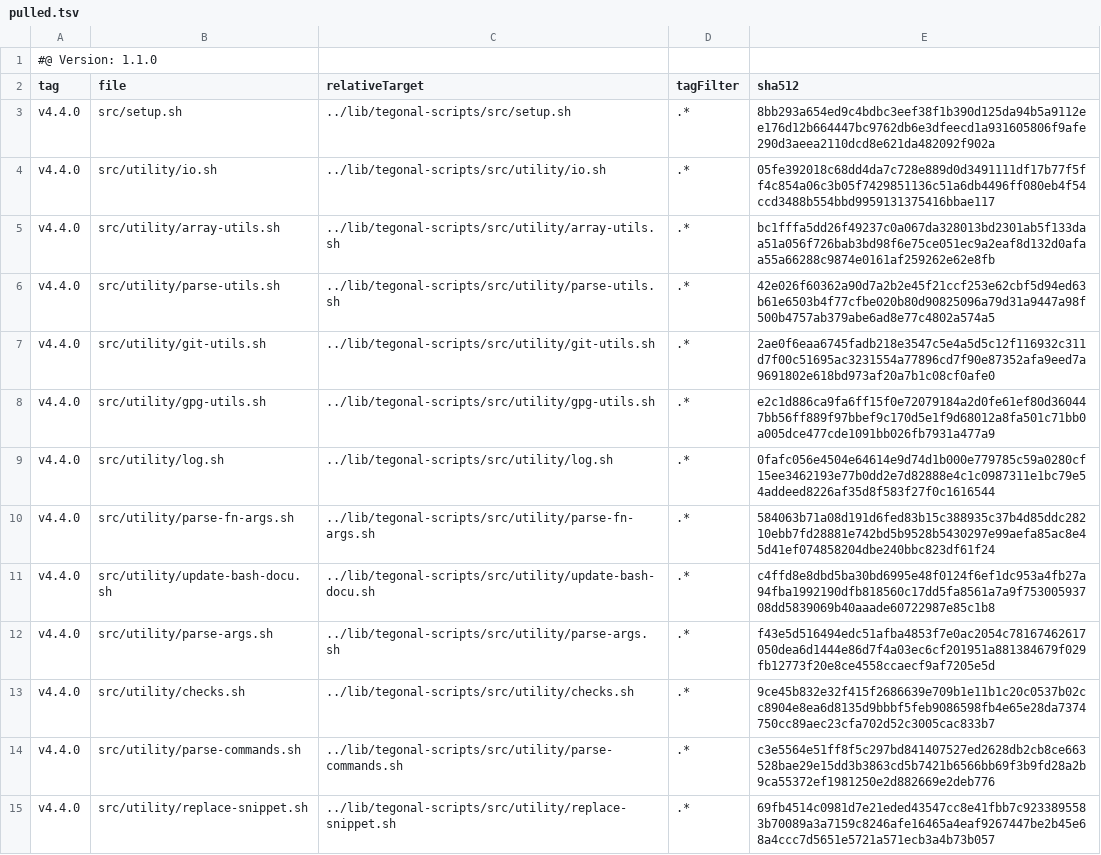
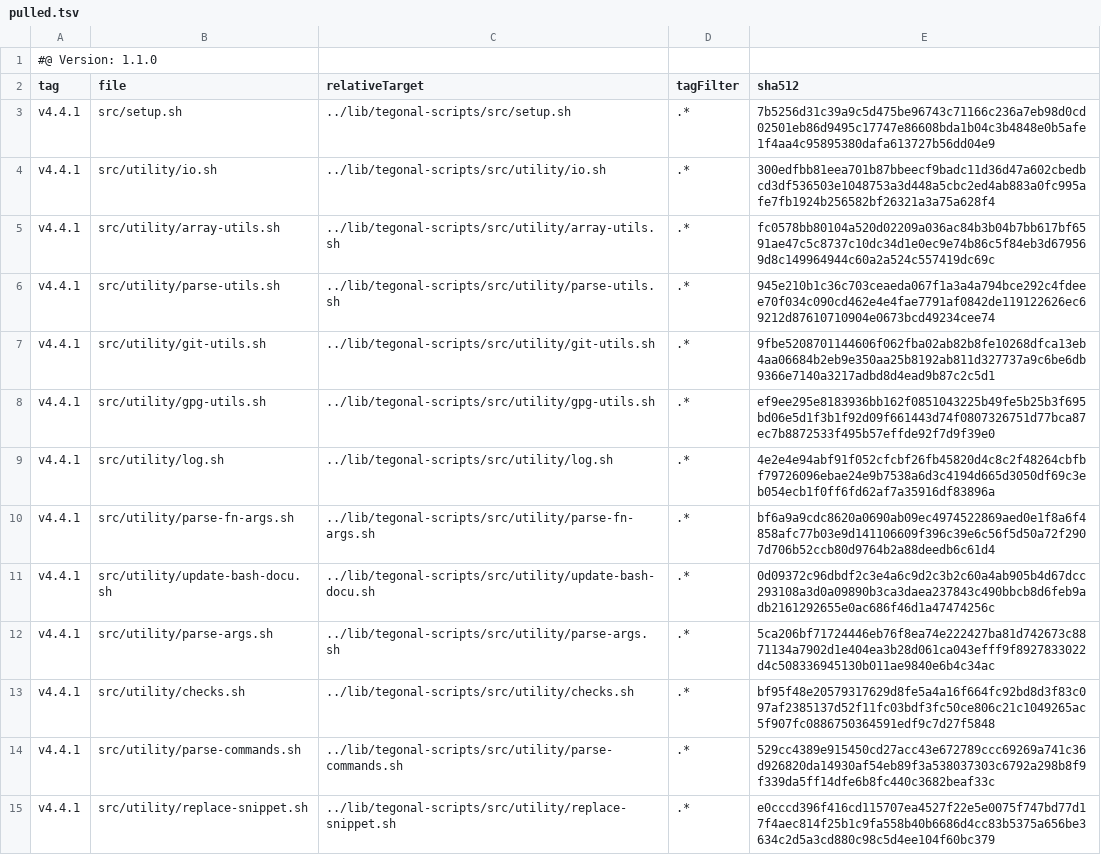
Before and after one commit to tegonal/gt, a TSV file: .gt/remotes/tegonal-scripts/pulled.tsv, drawn as a sheet; only a part is shown; the diff covers the shown part only.

Commit message:
update files of remote tegonal-scripts to version v4.4.1 via gt

```diff
--- a/.gt/remotes/tegonal-scripts/pulled.tsv
+++ b/.gt/remotes/tegonal-scripts/pulled.tsv
@@ -2,14 +2,14 @@
 tag	file	relativeTarget	tagFilter	sha512
-v4.4.0	src/setup.sh	../lib/tegonal-scripts/src/setup.sh	.*	8bb293a654ed9c4bdbc3eef38f1b390d125da94b5a9112ee176d12b664447bc9762db6e3dfeecd1a931605806f9afe290d3aeea2110dcd8e621da482092f902a
-v4.4.0	src/utility/io.sh	../lib/tegonal-scripts/src/utility/io.sh	.*	05fe392018c68dd4da7c728e889d0d3491111df17b77f5ff4c854a06c3b05f7429851136c51a6db4496ff080eb4f54ccd3488b554bbd9959131375416bbae117
-v4.4.0	src/utility/array-utils.sh	../lib/tegonal-scripts/src/utility/array-utils.sh	.*	bc1fffa5dd26f49237c0a067da328013bd2301ab5f133daa51a056f726bab3bd98f6e75ce051ec9a2eaf8d132d0afaa55a66288c9874e0161af259262e62e8fb
-v4.4.0	src/utility/parse-utils.sh	../lib/tegonal-scripts/src/utility/parse-utils.sh	.*	42e026f60362a90d7a2b2e45f21ccf253e62cbf5d94ed63b61e6503b4f77cfbe020b80d90825096a79d31a9447a98f500b4757ab379abe6ad8e77c4802a574a5
-v4.4.0	src/utility/git-utils.sh	../lib/tegonal-scripts/src/utility/git-utils.sh	.*	2ae0f6eaa6745fadb218e3547c5e4a5d5c12f116932c311d7f00c51695ac3231554a77896cd7f90e87352afa9eed7a9691802e618bd973af20a7b1c08cf0afe0
-v4.4.0	src/utility/gpg-utils.sh	../lib/tegonal-scripts/src/utility/gpg-utils.sh	.*	e2c1d886ca9fa6ff15f0e72079184a2d0fe61ef80d360447bb56ff889f97bbef9c170d5e1f9d68012a8fa501c71bb0a005dce477cde1091bb026fb7931a477a9
-v4.4.0	src/utility/log.sh	../lib/tegonal-scripts/src/utility/log.sh	.*	0fafc056e4504e64614e9d74d1b000e779785c59a0280cf15ee3462193e77b0dd2e7d82888e4c1c0987311e1bc79e54addeed8226af35d8f583f27f0c1616544
-v4.4.0	src/utility/parse-fn-args.sh	../lib/tegonal-scripts/src/utility/parse-fn-args.sh	.*	584063b71a08d191d6fed83b15c388935c37b4d85ddc28210ebb7fd28881e742bd5b9528b5430297e99aefa85ac8e45d41ef074858204dbe240bbc823df61f24
-v4.4.0	src/utility/update-bash-docu.sh	../lib/tegonal-scripts/src/utility/update-bash-docu.sh	.*	c4ffd8e8dbd5ba30bd6995e48f0124f6ef1dc953a4fb27a94fba1992190dfb818560c17dd5fa8561a7a9f75300593708dd5839069b40aaade60722987e85c1b8
-v4.4.0	src/utility/parse-args.sh	../lib/tegonal-scripts/src/utility/parse-args.sh	.*	f43e5d516494edc51afba4853f7e0ac2054c78167462617050dea6d1444e86d7f4a03ec6cf201951a881384679f029fb12773f20e8ce4558ccaecf9af7205e5d
-v4.4.0	src/utility/checks.sh	../lib/tegonal-scripts/src/utility/checks.sh	.*	9ce45b832e32f415f2686639e709b1e11b1c20c0537b02cc8904e8ea6d8135d9bbbf5feb9086598fb4e65e28da7374750cc89aec23cfa702d52c3005cac833b7
-v4.4.0	src/utility/parse-commands.sh	../lib/tegonal-scripts/src/utility/parse-commands.sh	.*	c3e5564e51ff8f5c297bd841407527ed2628db2cb8ce663528bae29e15dd3b3863cd5b7421b6566bb69f3b9fd28a2b9ca55372ef1981250e2d882669e2deb776
-v4.4.0	src/utility/replace-snippet.sh	../lib/tegonal-scripts/src/utility/replace-snippet.sh	.*	69fb4514c0981d7e21eded43547cc8e41fbb7c9233895583b70089a3a7159c8246afe16465a4eaf9267447be2b45e68a4ccc7d5651e5721a571ecb3a4b73b057
+v4.4.1	src/setup.sh	../lib/tegonal-scripts/src/setup.sh	.*	7b5256d31c39a9c5d475be96743c71166c236a7eb98d0cd02501eb86d9495c17747e86608bda1b04c3b4848e0b5afe1f4aa4c95895380dafa613727b56dd04e9
+v4.4.1	src/utility/io.sh	../lib/tegonal-scripts/src/utility/io.sh	.*	300edfbb81eea701b87bbeecf9badc11d36d47a602cbedbcd3df536503e1048753a3d448a5cbc2ed4ab883a0fc995afe7fb1924b256582bf26321a3a75a628f4
+v4.4.1	src/utility/array-utils.sh	../lib/tegonal-scripts/src/utility/array-utils.sh	.*	fc0578bb80104a520d02209a036ac84b3b04b7bb617bf6591ae47c5c8737c10dc34d1e0ec9e74b86c5f84eb3d679569d8c149964944c60a2a524c557419dc69c
+v4.4.1	src/utility/parse-utils.sh	../lib/tegonal-scripts/src/utility/parse-utils.sh	.*	945e210b1c36c703ceaeda067f1a3a4a794bce292c4fdeee70f034c090cd462e4e4fae7791af0842de119122626ec69212d87610710904e0673bcd49234cee74
+v4.4.1	src/utility/git-utils.sh	../lib/tegonal-scripts/src/utility/git-utils.sh	.*	9fbe5208701144606f062fba02ab82b8fe10268dfca13eb4aa06684b2eb9e350aa25b8192ab811d327737a9c6be6db9366e7140a3217adbd8d4ead9b87c2c5d1
+v4.4.1	src/utility/gpg-utils.sh	../lib/tegonal-scripts/src/utility/gpg-utils.sh	.*	ef9ee295e8183936bb162f0851043225b49fe5b25b3f695bd06e5d1f3b1f92d09f661443d74f0807326751d77bca87ec7b8872533f495b57effde92f7d9f39e0
+v4.4.1	src/utility/log.sh	../lib/tegonal-scripts/src/utility/log.sh	.*	4e2e4e94abf91f052cfcbf26fb45820d4c8c2f48264cbfbf79726096ebae24e9b7538a6d3c4194d665d3050df69c3eb054ecb1f0ff6fd62af7a35916df83896a
+v4.4.1	src/utility/parse-fn-args.sh	../lib/tegonal-scripts/src/utility/parse-fn-args.sh	.*	bf6a9a9cdc8620a0690ab09ec4974522869aed0e1f8a6f4858afc77b03e9d141106609f396c39e6c56f5d50a72f2907d706b52ccb80d9764b2a88deedb6c61d4
+v4.4.1	src/utility/update-bash-docu.sh	../lib/tegonal-scripts/src/utility/update-bash-docu.sh	.*	0d09372c96dbdf2c3e4a6c9d2c3b2c60a4ab905b4d67dcc293108a3d0a09890b3ca3daea237843c490bbcb8d6feb9adb2161292655e0ac686f46d1a47474256c
+v4.4.1	src/utility/parse-args.sh	../lib/tegonal-scripts/src/utility/parse-args.sh	.*	5ca206bf71724446eb76f8ea74e222427ba81d742673c8871134a7902d1e404ea3b28d061ca043efff9f8927833022d4c508336945130b011ae9840e6b4c34ac
+v4.4.1	src/utility/checks.sh	../lib/tegonal-scripts/src/utility/checks.sh	.*	bf95f48e20579317629d8fe5a4a16f664fc92bd8d3f83c097af2385137d52f11fc03bdf3fc50ce806c21c1049265ac5f907fc0886750364591edf9c7d27f5848
+v4.4.1	src/utility/parse-commands.sh	../lib/tegonal-scripts/src/utility/parse-commands.sh	.*	529cc4389e915450cd27acc43e672789ccc69269a741c36d926820da14930af54eb89f3a538037303c6792a298b8f9f339da5ff14dfe6b8fc440c3682beaf33c
+v4.4.1	src/utility/replace-snippet.sh	../lib/tegonal-scripts/src/utility/replace-snippet.sh	.*	e0cccd396f416cd115707ea4527f22e5e0075f747bd77d17f4aec814f25b1c9fa558b40b6686d4cc83b5375a656be3634c2d5a3cd880c98c5d4ee104f60bc379
```
Also changed, not shown: 52 edited cells elsewhere in this file, 39 other files.
